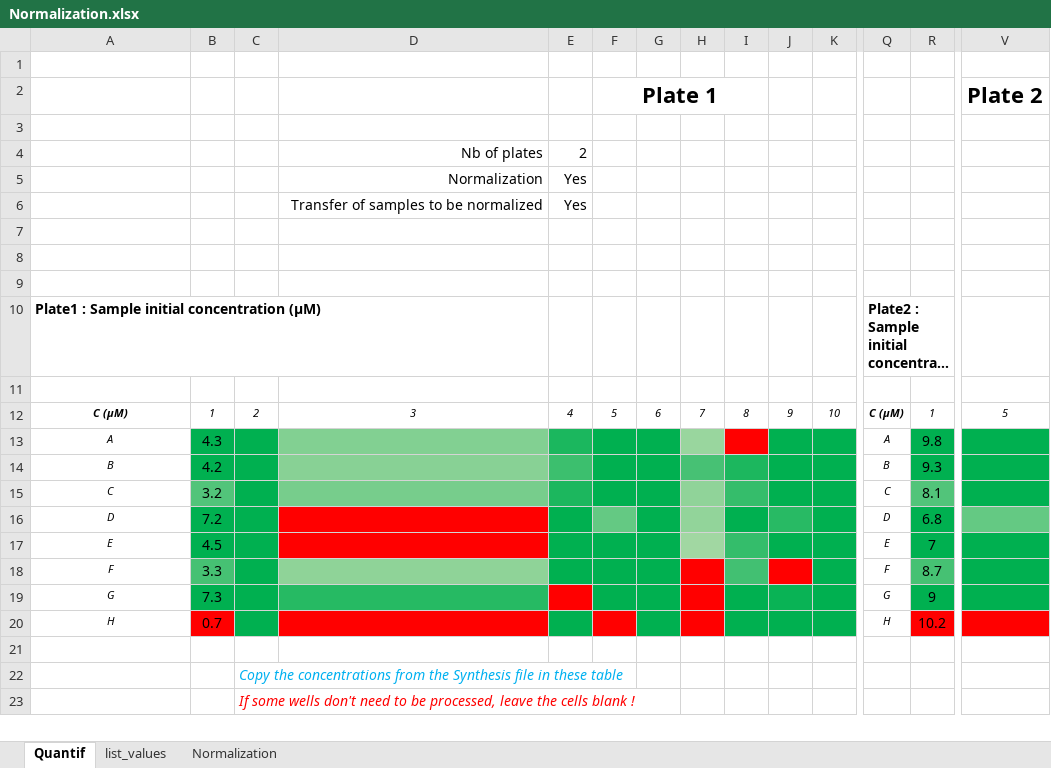
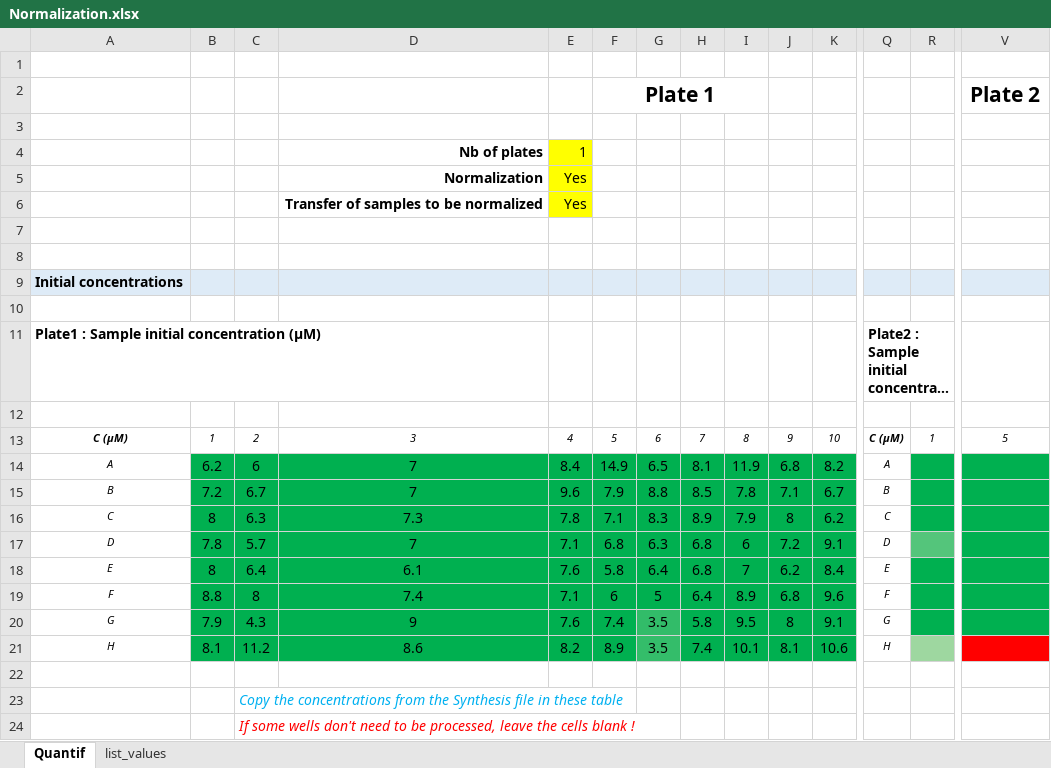
Before and after one commit to hlachaizeDS/Normalization_Pump_OT2, an Excel workbook: Normalization.xlsx, sheet Quantif, drawn as a sheet; only a part is shown, gaps mark what is left out; long unchanged cells end in …; values as stored, in another font and other column widths than the file's, no borders; removed rows and columns are numbered as before the commit, all else as after; rows hold the shown columns only; the diff covers the shown part only; the diff names each change by its address in the sheet, - before the commit and + after, or states it on an @@ line.

```diff
--- a/Normalization.xlsx (sheet Quantif)
+++ b/Normalization.xlsx (sheet Quantif)
-sheet tab: Normalization
@@ F2 text size: smaller @@
@@ V2 text size: smaller @@
-D4:D6 bold: off
+D4:D6 bold: on
-E4: 2
+E4: 1
-E4:E6 fill: none
+E4:E6 fill: #FFFF00
+row 9: Initial concentrations
-row 13: A | 4.3 |  |  |  |  |  |  |  |  |  | A | 9.8
-row 14: B | 4.2 |  |  |  |  |  |  |  |  |  | B | 9.3
-row 15: C | 3.2 |  |  |  |  |  |  |  |  |  | C | 8.1
-row 16: D | 7.2 |  |  |  |  |  |  |  |  |  | D | 6.8
-row 17: E | 4.5 |  |  |  |  |  |  |  |  |  | E | 7
-row 18: F | 3.3 |  |  |  |  |  |  |  |  |  | F | 8.7
-row 19: G | 7.3 |  |  |  |  |  |  |  |  |  | G | 9
-row 20: H | 0.7 |  |  |  |  |  |  |  |  |  | H | 10.2
+row 14: A | 6.2 | 6 | 7 | 8.4 | 14.9 | 6.5 | 8.1 | 11.9 | 6.8 | 8.2 | A
+row 15: B | 7.2 | 6.7 | 7 | 9.6 | 7.9 | 8.8 | 8.5 | 7.8 | 7.1 | 6.7 | B
+row 16: C | 8 | 6.3 | 7.3 | 7.8 | 7.1 | 8.3 | 8.9 | 7.9 | 8 | 6.2 | C
+row 17: D | 7.8 | 5.7 | 7 | 7.1 | 6.8 | 6.3 | 6.8 | 6 | 7.2 | 9.1 | D
+row 18: E | 8 | 6.4 | 6.1 | 7.6 | 5.8 | 6.4 | 6.8 | 7 | 6.2 | 8.4 | E
+row 19: F | 8.8 | 8 | 7.4 | 7.1 | 6 | 5 | 6.4 | 8.9 | 6.8 | 9.6 | F
+row 20: G | 7.9 | 4.3 | 9 | 7.6 | 7.4 | 3.5 | 5.8 | 9.5 | 8 | 9.1 | G
+row 21: H | 8.1 | 11.2 | 8.6 | 8.2 | 8.9 | 3.5 | 7.4 | 10.1 | 8.1 | 10.6 | H
```
Also changed, not shown: 19 added rows, 16 removed rows, 217 edited cells and cell formats elsewhere in this sheet, formulas that keep their value, 2 other files.
